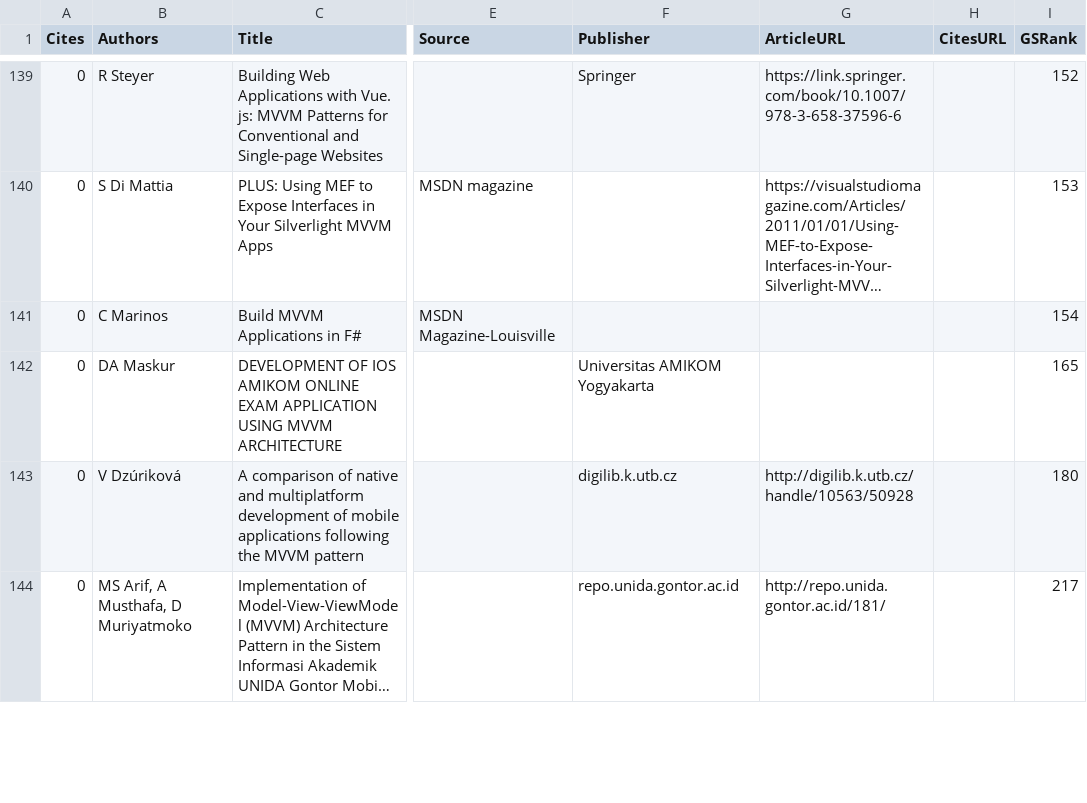
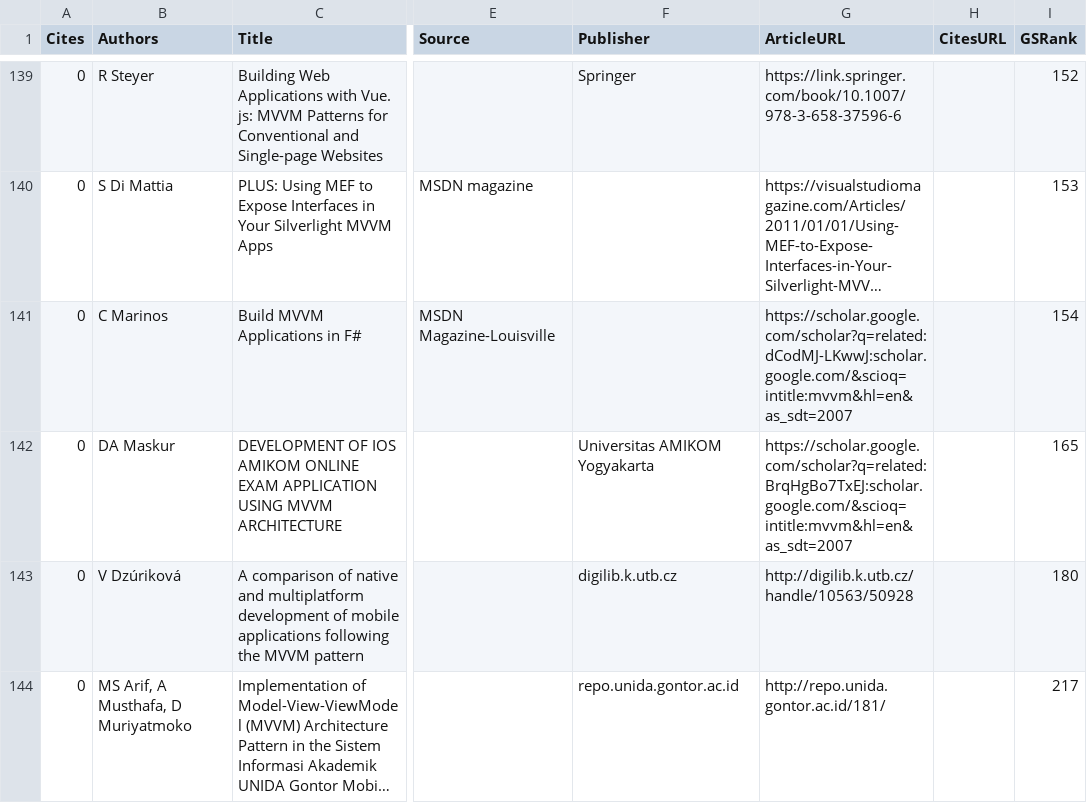
Before and after one commit to vimotest/viewmodel-classification, a CSV file: searches/relevantPapers.csv, drawn as a sheet; only a part is shown, gaps mark what is left out; long unchanged cells end in …; the diff names each change by its address in the sheet, - before the commit and + after, or states it on an @@ line.

Commit message:
Paper Initial Classification: try fix some url issues

```diff
--- a/searches/relevantPapers.csv
+++ b/searches/relevantPapers.csv
-G141 (ArticleURL): (empty)
+G141 (ArticleURL): https://scholar.google.com/scholar?q=related:dCodMJ-LKwwJ:scholar.google.com/&scioq=intitle:mvvm&hl=en&as_sdt=2007
-G142 (ArticleURL): (empty)
+G142 (ArticleURL): https://scholar.google.com/scholar?q=related:BrqHgBo7TxEJ:scholar.google.com/&scioq=intitle:mvvm&hl=en&as_sdt=2007
```
Also changed, not shown: 2 other files.
